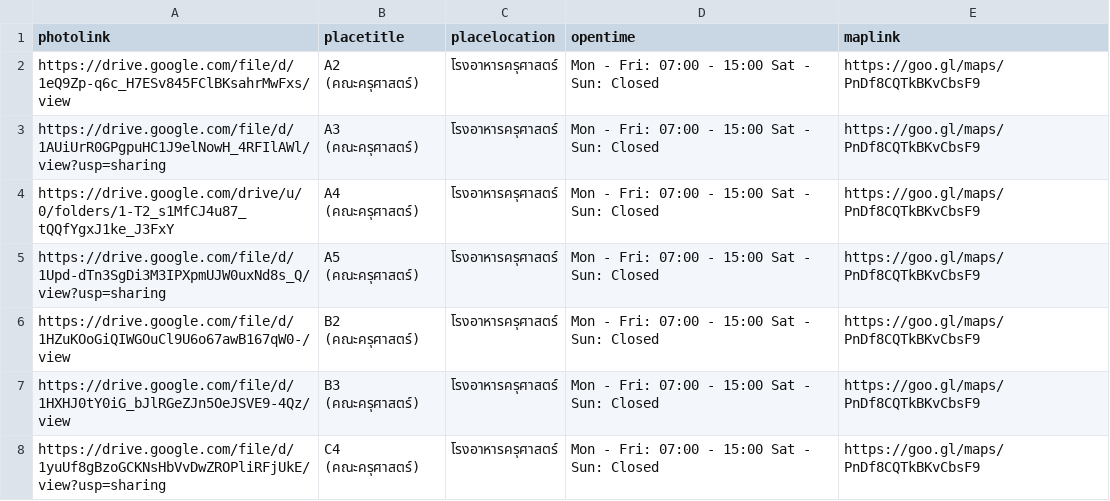
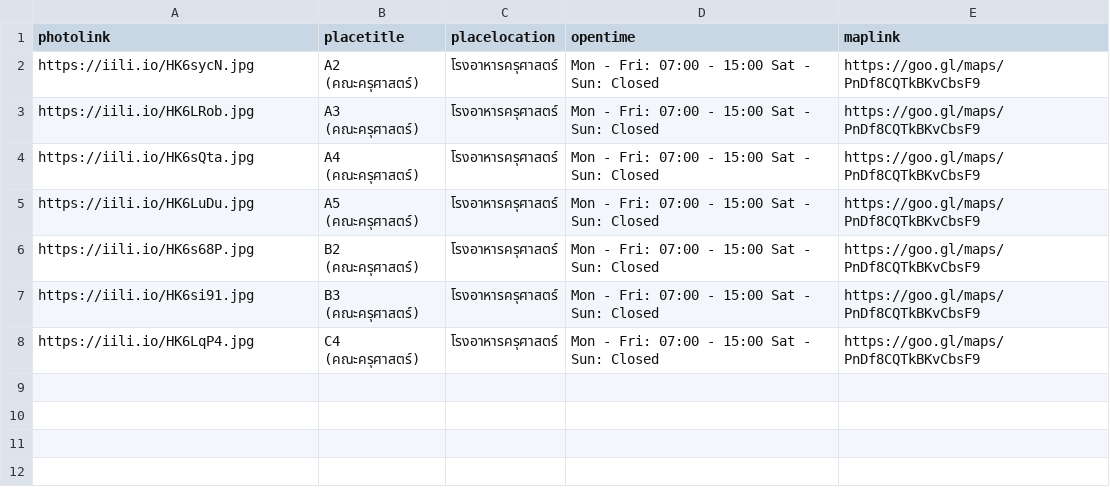
Before and after one commit to Sunnyinbush/kinraideemvp, a CSV file: CSV-Chula - โรงอาหารครุศาสตร์.csv, drawn as a sheet.

```diff
--- a/CSV-Chula - โรงอาหารครุศาสตร์.csv
+++ b/CSV-Chula - โรงอาหารครุศาสตร์.csv
@@ -1,8 +1,8 @@
 photolink,placetitle,placelocation,opentime,maplink
-https://drive.google.com/file/d/1eQ9Zp-q6c_H7ESv845FClBKsahrMwFxs/view,A2 (คณะครุศาสตร์),โรงอาหารครุศาสตร์,"Mon - Fri: 07:00 - 15:00 Sat - Sun: Closed",https://goo.gl/maps/PnDf8CQTkBKvCbsF9
-https://drive.google.com/file/d/1AUiUrR0GPgpuHC1J9elNowH_4RFIlAWl/view?usp=sharing,A3 (คณะครุศาสตร์),โรงอาหารครุศาสตร์,"Mon - Fri: 07:00 - 15:00 Sat - Sun: Closed",https://goo.gl/maps/PnDf8CQTkBKvCbsF9
-https://drive.google.com/drive/u/0/folders/1-T2_s1MfCJ4u87_tQQfYgxJ1ke_J3FxY,A4 (คณะครุศาสตร์),โรงอาหารครุศาสตร์,"Mon - Fri: 07:00 - 15:00 Sat - Sun: Closed",https://goo.gl/maps/PnDf8CQTkBKvCbsF9
-https://drive.google.com/file/d/1Upd-dTn3SgDi3M3IPXpmUJW0uxNd8s_Q/view?usp=sharing,A5 (คณะครุศาสตร์),โรงอาหารครุศาสตร์,"Mon - Fri: 07:00 - 15:00 Sat - Sun: Closed",https://goo.gl/maps/PnDf8CQTkBKvCbsF9
-https://drive.google.com/file/d/1HZuKOoGiQIWGOuCl9U6o67awB167qW0-/view,B2 (คณะครุศาสตร์),โรงอาหารครุศาสตร์,"Mon - Fri: 07:00 - 15:00 Sat - Sun: Closed",https://goo.gl/maps/PnDf8CQTkBKvCbsF9
-https://drive.google.com/file/d/1HXHJ0tY0iG_bJlRGeZJn5OeJSVE9-4Qz/view,B3 (คณะครุศาสตร์),โรงอาหารครุศาสตร์,"Mon - Fri: 07:00 - 15:00 Sat - Sun: Closed",https://goo.gl/maps/PnDf8CQTkBKvCbsF9
-https://drive.google.com/file/d/1yuUf8gBzoGCKNsHbVvDwZROPliRFjUkE/view?usp=sharing,C4 (คณะครุศาสตร์),โรงอาหารครุศาสตร์,"Mon - Fri: 07:00 - 15:00 Sat - Sun: Closed",https://goo.gl/maps/PnDf8CQTkBKvCbsF9
+https://iili.io/HK6sycN.jpg,A2 (คณะครุศาสตร์),โรงอาหารครุศาสตร์,"Mon - Fri: 07:00 - 15:00 Sat - Sun: Closed",https://goo.gl/maps/PnDf8CQTkBKvCbsF9
+https://iili.io/HK6LRob.jpg,A3 (คณะครุศาสตร์),โรงอาหารครุศาสตร์,"Mon - Fri: 07:00 - 15:00 Sat - Sun: Closed",https://goo.gl/maps/PnDf8CQTkBKvCbsF9
+https://iili.io/HK6sQta.jpg,A4 (คณะครุศาสตร์),โรงอาหารครุศาสตร์,"Mon - Fri: 07:00 - 15:00 Sat - Sun: Closed",https://goo.gl/maps/PnDf8CQTkBKvCbsF9
+https://iili.io/HK6LuDu.jpg,A5 (คณะครุศาสตร์),โรงอาหารครุศาสตร์,"Mon - Fri: 07:00 - 15:00 Sat - Sun: Closed",https://goo.gl/maps/PnDf8CQTkBKvCbsF9
+https://iili.io/HK6s68P.jpg,B2 (คณะครุศาสตร์),โรงอาหารครุศาสตร์,"Mon - Fri: 07:00 - 15:00 Sat - Sun: Closed",https://goo.gl/maps/PnDf8CQTkBKvCbsF9
+https://iili.io/HK6si91.jpg,B3 (คณะครุศาสตร์),โรงอาหารครุศาสตร์,"Mon - Fri: 07:00 - 15:00 Sat - Sun: Closed",https://goo.gl/maps/PnDf8CQTkBKvCbsF9
+https://iili.io/HK6LqP4.jpg,C4 (คณะครุศาสตร์),โรงอาหารครุศาสตร์,"Mon - Fri: 07:00 - 15:00 Sat - Sun: Closed",https://goo.gl/maps/PnDf8CQTkBKvCbsF9
```
Also changed, not shown: CSV-Chula - Icanteen.csv, CSV-Chula - คณะอักษร.csv, 6 other files.
